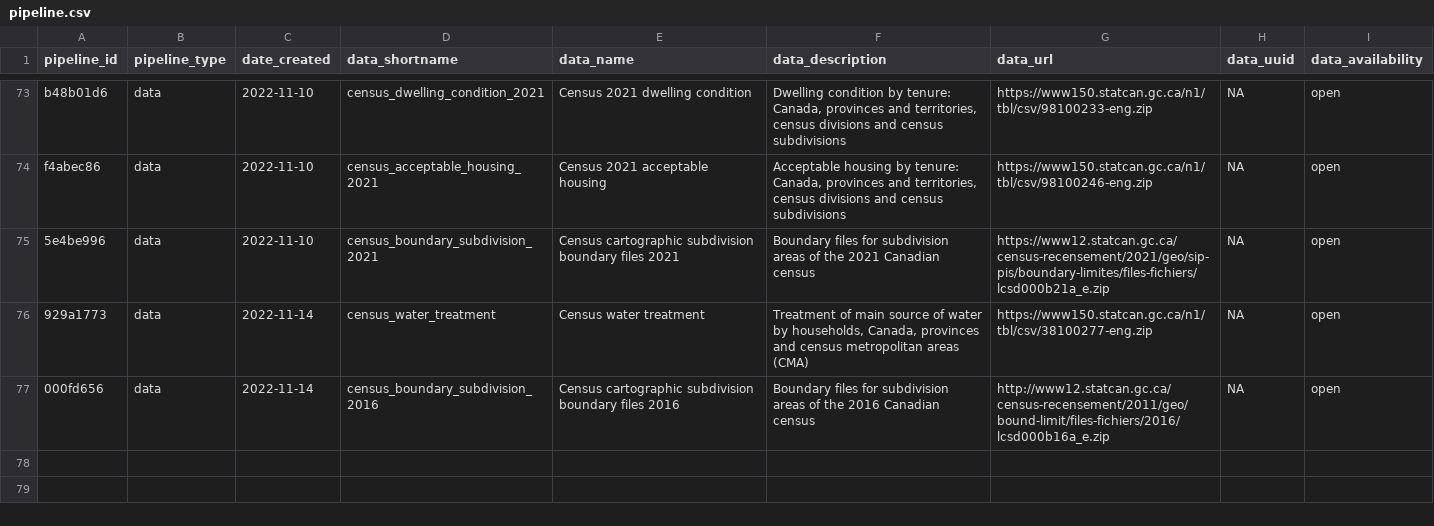
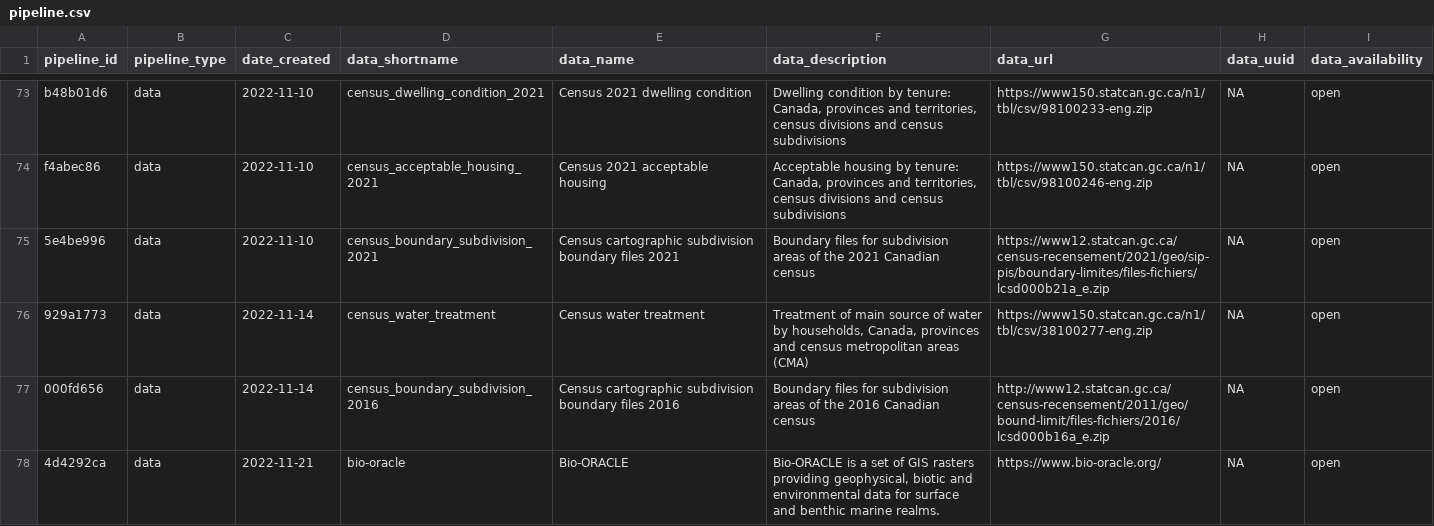
Before and after one commit to Ecosystem-Assessments/pipedat, a CSV file: inst/extdata/pipeline.csv, drawn as a sheet; only a part is shown, gaps mark what is left out.

Commit message:
add bio-oracle pipeline

```diff
--- a/inst/extdata/pipeline.csv
+++ b/inst/extdata/pipeline.csv
@@ -77 +77,2 @@
 "000fd656","data","2022-11-14","census_boundary_subdivision_2016","Census cartographic subdivision boundary files 2016","Boundary files for subdivision areas of the 2016 Canadian census","http://www12.statcan.gc.ca/census-recensement/2011/geo/bound-limit/files-fichiers/2016/lcsd000b16a_e.zip",NA,"open"
+"4d4292ca","data","2022-11-21","bio-oracle","Bio-ORACLE","Bio-ORACLE is a set of GIS rasters providing geophysical, biotic and environmental data for surface and benthic marine realms.","https://www.bio-oracle.org/",NA,"open"
```
Also changed, not shown: inst/extdata/contact.csv, inst/extdata/pipeline_citekey.csv, 7 other files.
